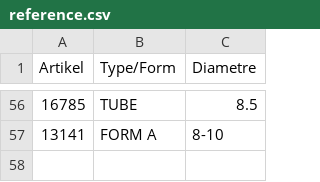
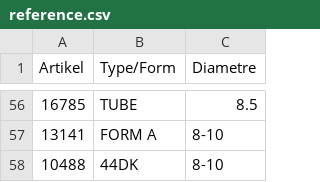
Before and after one commit to CryKun-Sudo/flying-dog-beers, a CSV file: local_data/reference.csv, drawn as a sheet; only a part is shown, gaps mark what is left out.

Commit message:
python update 1

```diff
--- a/local_data/reference.csv
+++ b/local_data/reference.csv
@@ -57 +57,2 @@ Artikel,Type/Form,Diametre
 13141,FORM A,8-10
+10488,44DK,8-10
```
